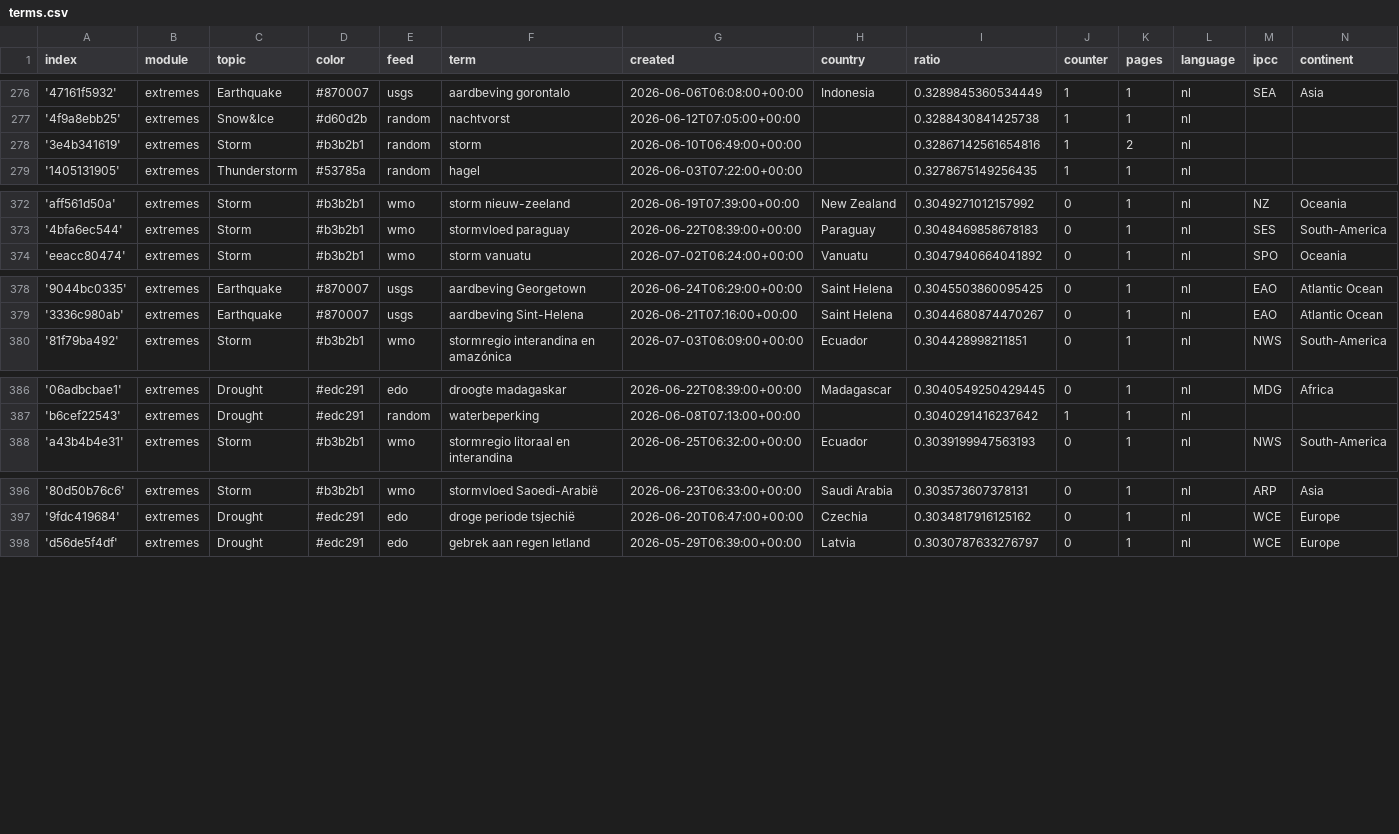
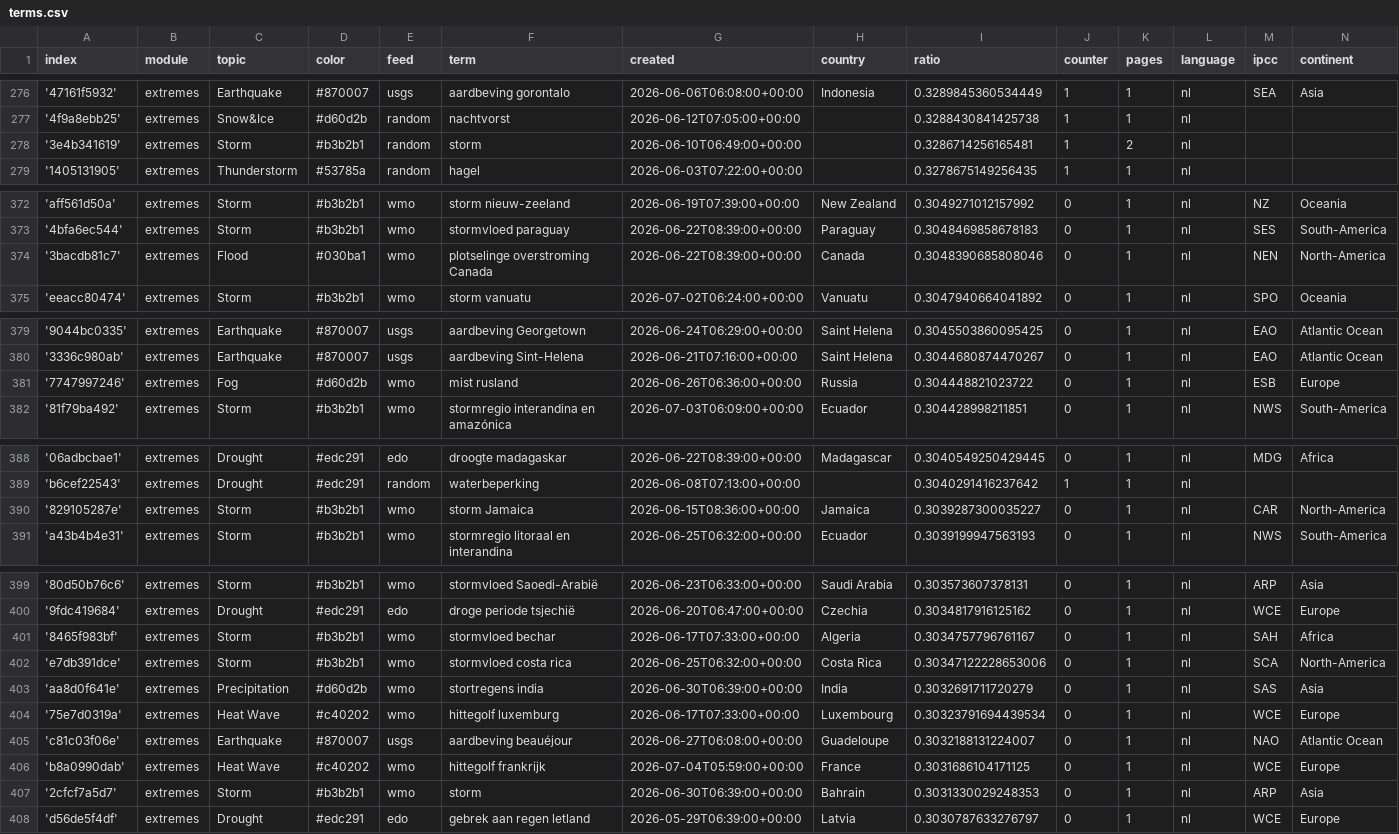
Before and after one commit to MarcoL95-News25/netherlandExtremes, a CSV file: terms.csv, drawn as a sheet; only a part is shown, gaps mark what is left out.

Commit message:
Commit from GitHub Actions (import:0.0)

```diff
--- a/terms.csv
+++ b/terms.csv
@@ -277,3 +277,3 @@ index,module,topic,color,feed,term,created,country,ratio,counter,pages,language,
 '4f9a8ebb25',extremes,Snow&Ice,#d60d2b,random,nachtvorst,2026-06-12T07:05:00+00:00,,0.3288430841425738,1,1,nl,,
-'3e4b341619',extremes,Storm,#b3b2b1,random,storm,2026-06-10T06:49:00+00:00,,0.32867142561654816,1,2,nl,,
+'3e4b341619',extremes,Storm,#b3b2b1,random,storm,2026-06-10T06:49:00+00:00,,0.3286714256165481,1,2,nl,,
 '1405131905',extremes,Thunderstorm,#53785a,random,hagel,2026-06-03T07:22:00+00:00,,0.3278675149256435,1,1,nl,,
@@ -373,2 +373,3 @@ index,module,topic,color,feed,term,created,country,ratio,counter,pages,language,
 '4bfa6ec544',extremes,Storm,#b3b2b1,wmo,stormvloed paraguay,2026-06-22T08:39:00+00:00,Paraguay,0.3048469858678183,0,1,nl,SES,South-America
+'3bacdb81c7',extremes,Flood,#030ba1,wmo,plotselinge overstroming Canada,2026-06-22T08:39:00+00:00,Canada,0.3048390685808046,0,1,nl,NEN,North-America
 'eeacc80474',extremes,Storm,#b3b2b1,wmo,storm vanuatu,2026-07-02T06:24:00+00:00,Vanuatu,0.3047940664041892,0,1,nl,SPO,Oceania
@@ -379,2 +380,3 @@ index,module,topic,color,feed,term,created,country,ratio,counter,pages,language,
 '3336c980ab',extremes,Earthquake,#870007,usgs,aardbeving Sint-Helena,2026-06-21T07:16:00+00:00,Saint Helena,0.3044680874470267,0,1,nl,EAO,Atlantic Ocean
+'7747997246',extremes,Fog,#d60d2b,wmo,mist rusland,2026-06-26T06:36:00+00:00,Russia,0.304448821023722,0,1,nl,ESB,Europe
 '81f79ba492',extremes,Storm,#b3b2b1,wmo,stormregio interandina en amazónica,2026-07-03T06:09:00+00:00,Ecuador,0.304428998211851,0,1,nl,NWS,South-America
@@ -387,2 +389,3 @@ index,module,topic,color,feed,term,created,country,ratio,counter,pages,language,
 'b6cef22543',extremes,Drought,#edc291,random,waterbeperking,2026-06-08T07:13:00+00:00,,0.3040291416237642,1,1,nl,,
+'829105287e',extremes,Storm,#b3b2b1,wmo,storm Jamaica,2026-06-15T08:36:00+00:00,Jamaica,0.3039287300035227,0,1,nl,CAR,North-America
 'a43b4b4e31',extremes,Storm,#b3b2b1,wmo,stormregio litoraal en interandina,2026-06-25T06:32:00+00:00,Ecuador,0.3039199947563193,0,1,nl,NWS,South-America
@@ -397,2 +400,9 @@ index,module,topic,color,feed,term,created,country,ratio,counter,pages,language,
 '9fdc419684',extremes,Drought,#edc291,edo,droge periode tsjechië,2026-06-20T06:47:00+00:00,Czechia,0.3034817916125162,0,1,nl,WCE,Europe
+'8465f983bf',extremes,Storm,#b3b2b1,wmo,stormvloed bechar,2026-06-17T07:33:00+00:00,Algeria,0.3034757796761167,0,1,nl,SAH,Africa
+'e7db391dce',extremes,Storm,#b3b2b1,wmo,stormvloed costa rica,2026-06-25T06:32:00+00:00,Costa Rica,0.30347122228653006,0,1,nl,SCA,North-America
+'aa8d0f641e',extremes,Precipitation,#d60d2b,wmo,stortregens india,2026-06-30T06:39:00+00:00,India,0.3032691711720279,0,1,nl,SAS,Asia
+'75e7d0319a',extremes,Heat Wave,#c40202,wmo,hittegolf luxemburg,2026-06-17T07:33:00+00:00,Luxembourg,0.30323791694439534,0,1,nl,WCE,Europe
+'c81c03f06e',extremes,Earthquake,#870007,usgs,aardbeving beauéjour,2026-06-27T06:08:00+00:00,Guadeloupe,0.3032188131224007,0,1,nl,NAO,Atlantic Ocean
+'b8a0990dab',extremes,Heat Wave,#c40202,wmo,hittegolf frankrijk,2026-07-04T05:59:00+00:00,France,0.3031686104171125,0,1,nl,WCE,Europe
+'2cfcf7a5d7',extremes,Storm,#b3b2b1,wmo,storm,2026-06-30T06:39:00+00:00,Bahrain,0.3031330029248353,0,1,nl,ARP,Asia
 'd56de5f4df',extremes,Drought,#edc291,edo,gebrek aan regen letland,2026-05-29T06:39:00+00:00,Latvia,0.3030787633276797,0,1,nl,WCE,Europe
```
